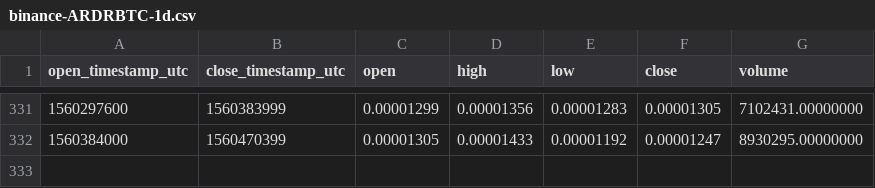
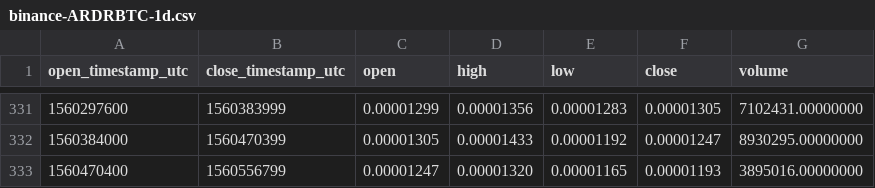
Before and after one commit to cryptobigbro/binance-ARDRBTC, a CSV file: binance-ARDRBTC-1d.csv, drawn as a sheet; only a part is shown, gaps mark what is left out; the diff names each change by its address in the sheet, - before the commit and + after, or states it on an @@ line.

```diff
--- a/binance-ARDRBTC-1d.csv
+++ b/binance-ARDRBTC-1d.csv
+row 333: 1560470400 | 1560556799 | 0.00001247 | 0.00001320 | 0.00001165 | 0.00001193 | 3895016.00000000
```
Also changed, not shown: binance-ARDRBTC-1h.csv.
